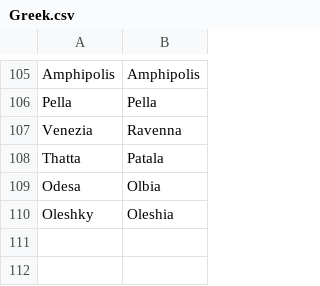
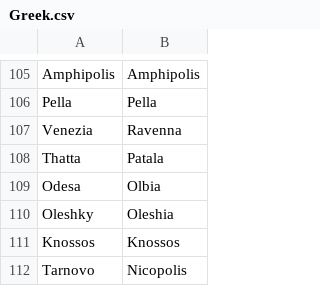
Before and after one commit to proompter-deluxe/Dawn-of-Civilization, a CSV file: Assets/Maps/Translations/Greek.csv, drawn as a sheet; only a part is shown, gaps mark what is left out; the diff names each change by its address in the sheet, - before the commit and + after, or states it on an @@ line.

```diff
--- a/Assets/Maps/Translations/Greek.csv
+++ b/Assets/Maps/Translations/Greek.csv
+row 111: Knossos | Knossos
+row 112: Tarnovo | Nicopolis
```
Also changed, not shown: Assets/Maps/Translations/Byzantine.csv, Assets/Maps/Translations/French.csv, 4 other files.
